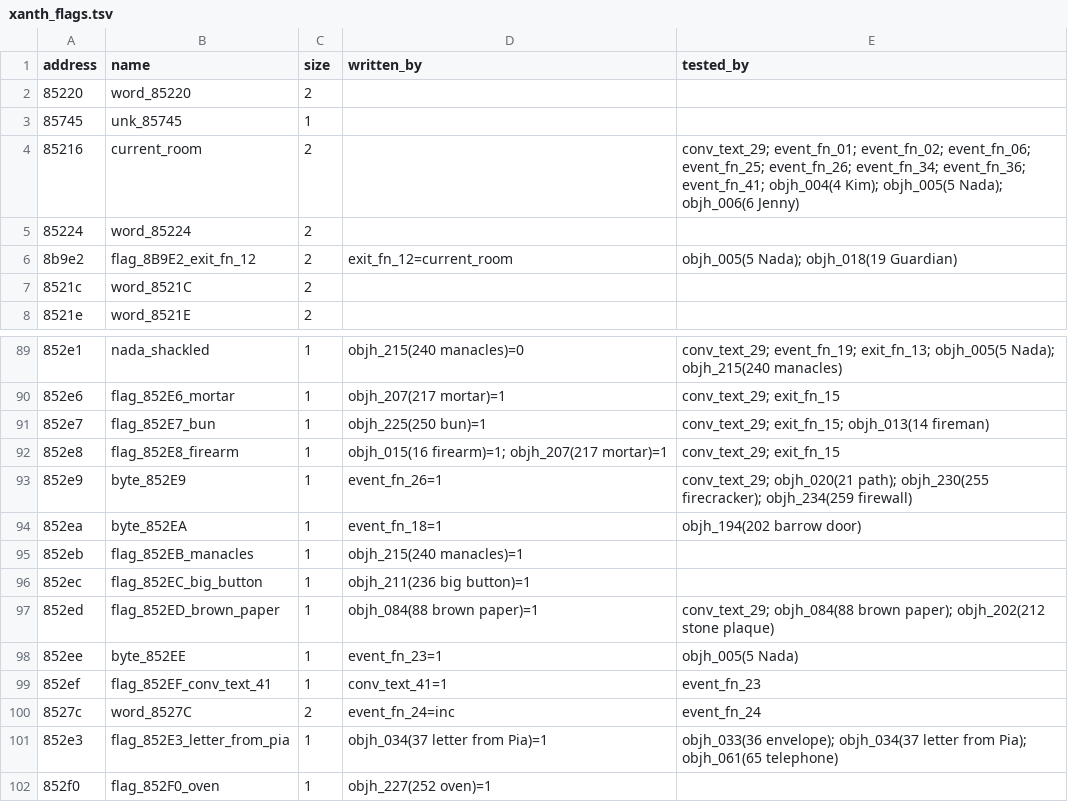
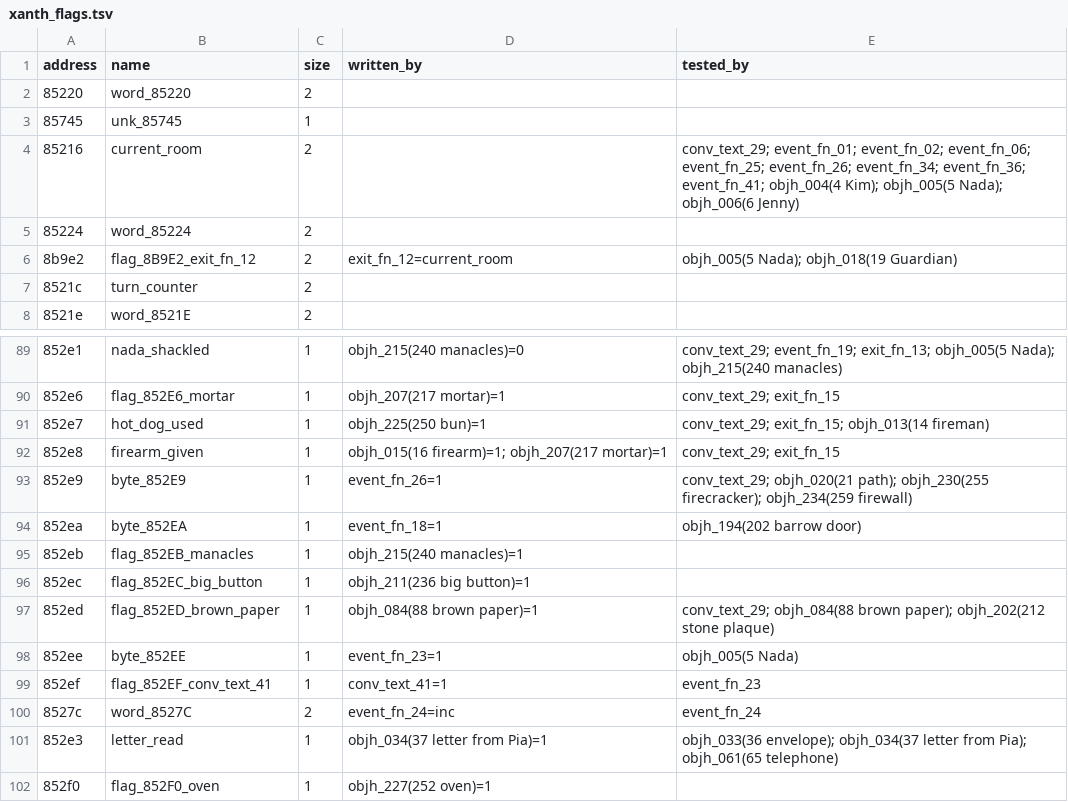
Before and after one commit to dreammaster/reverse-engineering-notes, a TSV file: xanth/reversing/analysis/xanth_flags.tsv, drawn as a sheet; only a part is shown, gaps mark what is left out.

```diff
--- a/xanth/reversing/analysis/xanth_flags.tsv
+++ b/xanth/reversing/analysis/xanth_flags.tsv
@@ -6,3 +6,3 @@ address	name	size	written_by	tested_by
 8b9e2	flag_8B9E2_exit_fn_12	2	exit_fn_12=current_room	objh_005(5 Nada); objh_018(19 Guardian)
-8521c	word_8521C	2		
+8521c	turn_counter	2		
 8521e	word_8521E	2		
@@ -90,4 +90,4 @@ address	name	size	written_by	tested_by
 852e6	flag_852E6_mortar	1	objh_207(217 mortar)=1	conv_text_29; exit_fn_15
-852e7	flag_852E7_bun	1	objh_225(250 bun)=1	conv_text_29; exit_fn_15; objh_013(14 fireman)
-852e8	flag_852E8_firearm	1	objh_015(16 firearm)=1; objh_207(217 mortar)=1	conv_text_29; exit_fn_15
+852e7	hot_dog_used	1	objh_225(250 bun)=1	conv_text_29; exit_fn_15; objh_013(14 fireman)
+852e8	firearm_given	1	objh_015(16 firearm)=1; objh_207(217 mortar)=1	conv_text_29; exit_fn_15
 852e9	byte_852E9	1	event_fn_26=1	conv_text_29; objh_020(21 path); objh_230(255 firecracker); objh_234(259 firewall)
@@ -100,3 +100,3 @@ address	name	size	written_by	tested_by
 8527c	word_8527C	2	event_fn_24=inc	event_fn_24
-852e3	flag_852E3_letter_from_pia	1	objh_034(37 letter from Pia)=1	objh_033(36 envelope); objh_034(37 letter from Pia); objh_061(65 telephone)
+852e3	letter_read	1	objh_034(37 letter from Pia)=1	objh_033(36 envelope); objh_034(37 letter from Pia); objh_061(65 telephone)
 852f0	flag_852F0_oven	1	objh_227(252 oven)=1	
```
Also changed, not shown: xanth/reversing/analysis/manual_names.tsv, xanth/reversing/analysis/xanth_save_regions.tsv, 1 other file.
